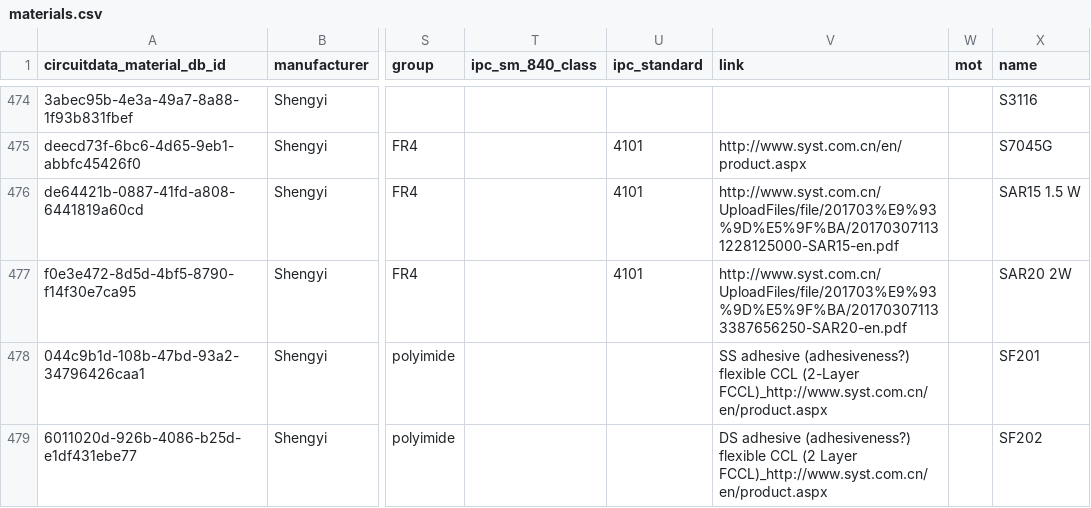
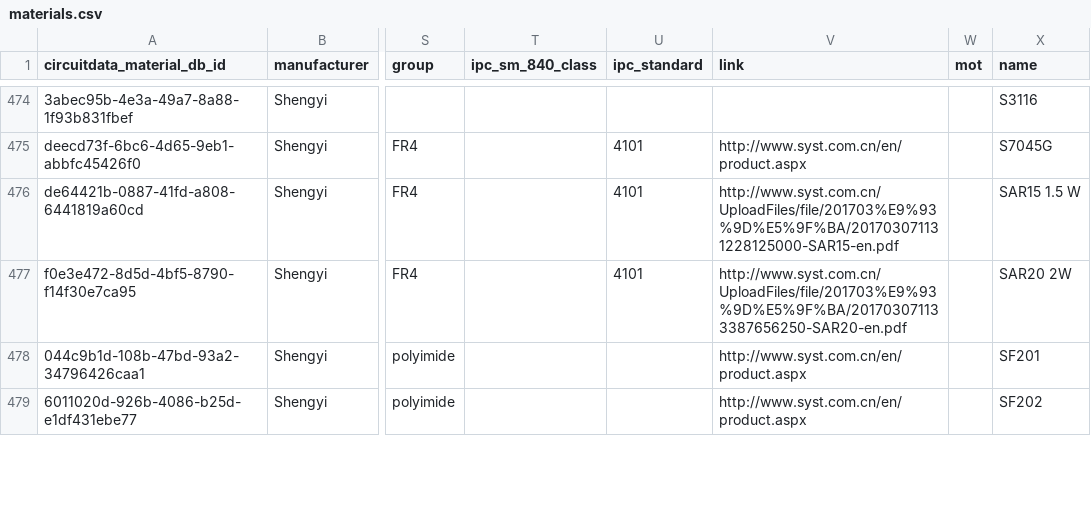
Before and after one commit to CircuitData/circuitdatamaterials, a CSV file: lib/data/materials.csv, drawn as a sheet; only a part is shown, gaps mark what is left out; the diff covers the shown part only; the diff names each change by its address in the sheet, - before the commit and + after, or states it on an @@ line.

Commit message:
Resolve invalid link issues

```diff
--- a/lib/data/materials.csv
+++ b/lib/data/materials.csv
-V478 (link): SS adhesive (adhesiveness?) flexible CCL (2-Layer FCCL)_http://www.syst.com.cn/en/product.aspx
+V478 (link): http://www.syst.com.cn/en/product.aspx
-V479 (link): DS adhesive (adhesiveness?) flexible CCL (2 Layer FCCL)_http://www.syst.com.cn/en/product.aspx
+V479 (link): http://www.syst.com.cn/en/product.aspx
```
Also changed, not shown: 11 edited cells elsewhere in this file, 4 other files.
